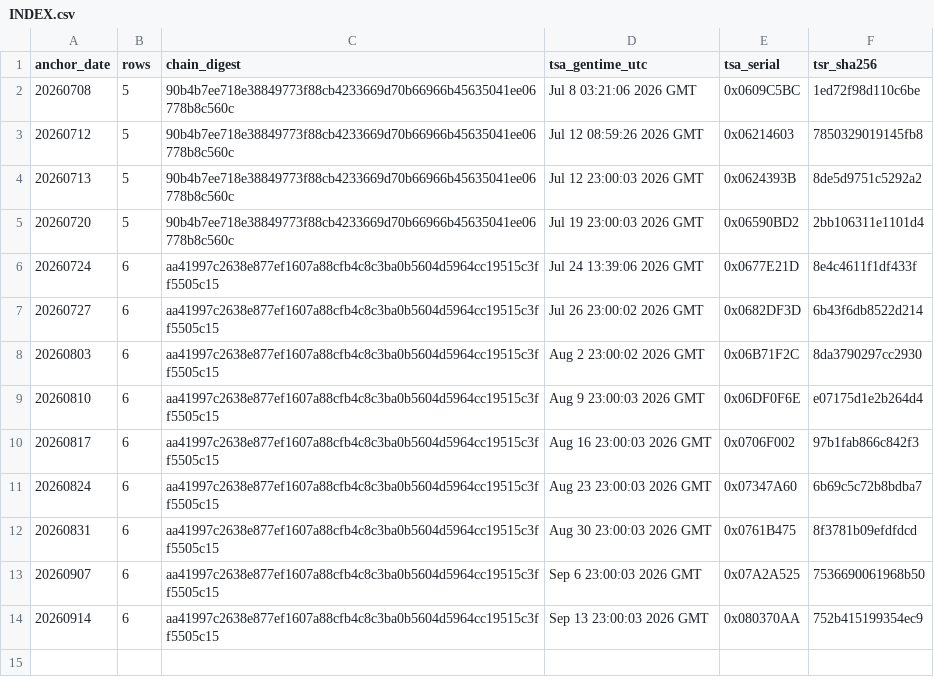
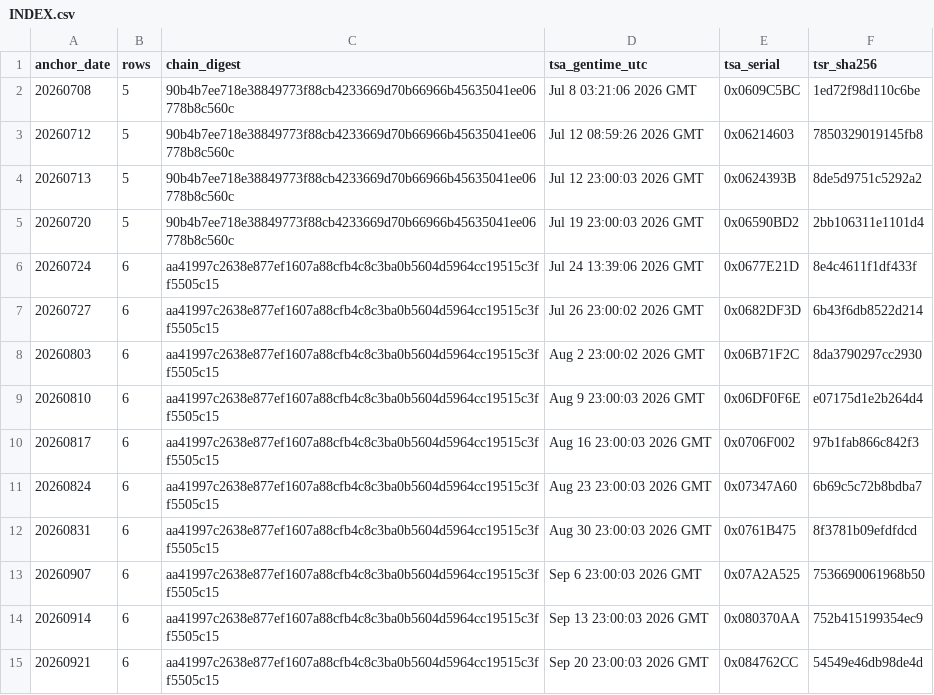
Before and after one commit to Lionohh/earendel-anchors, a CSV file: INDEX.csv, drawn as a sheet.

Commit message:
Publish RFC3161 timestamp anchors 20260921

```diff
--- a/INDEX.csv
+++ b/INDEX.csv
@@ -14 +14,2 @@ anchor_date,rows,chain_digest,tsa_gentime_utc,tsa_serial,tsr_sha256
 20260914,6,aa41997c2638e877ef1607a88cfb4c8c3ba0b5604d5964cc19515c3ff5505c15,Sep 13 23:00:03 2026 GMT,0x080370AA,752b415199354ec9
+20260921,6,aa41997c2638e877ef1607a88cfb4c8c3ba0b5604d5964cc19515c3ff5505c15,Sep 20 23:00:03 2026 GMT,0x084762CC,54549e46db98de4d
```
Also changed, not shown: 4 other files.
